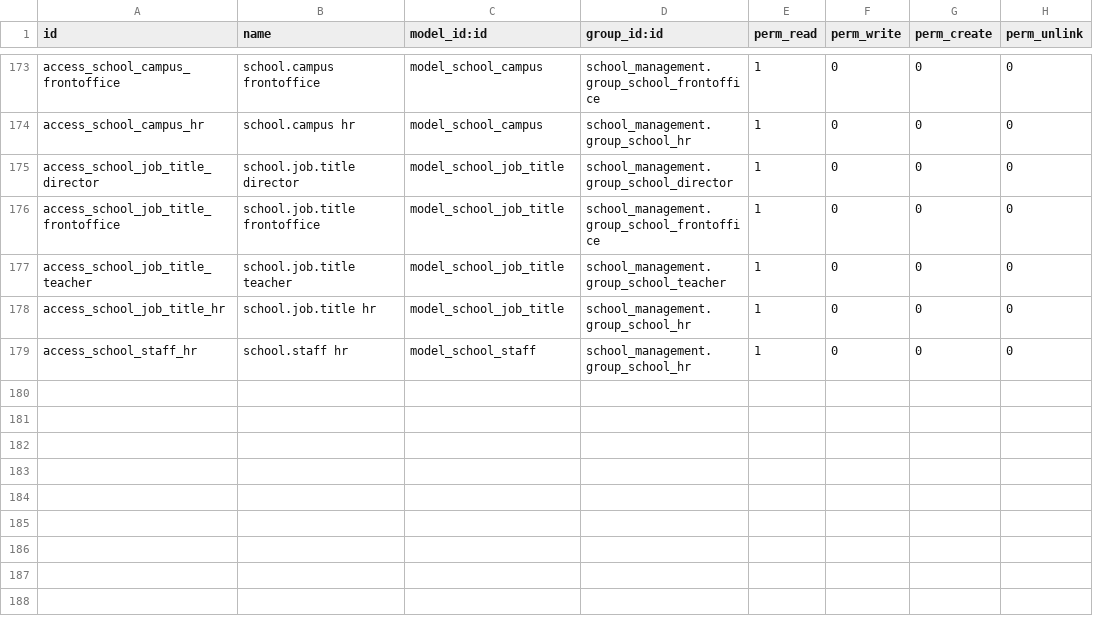
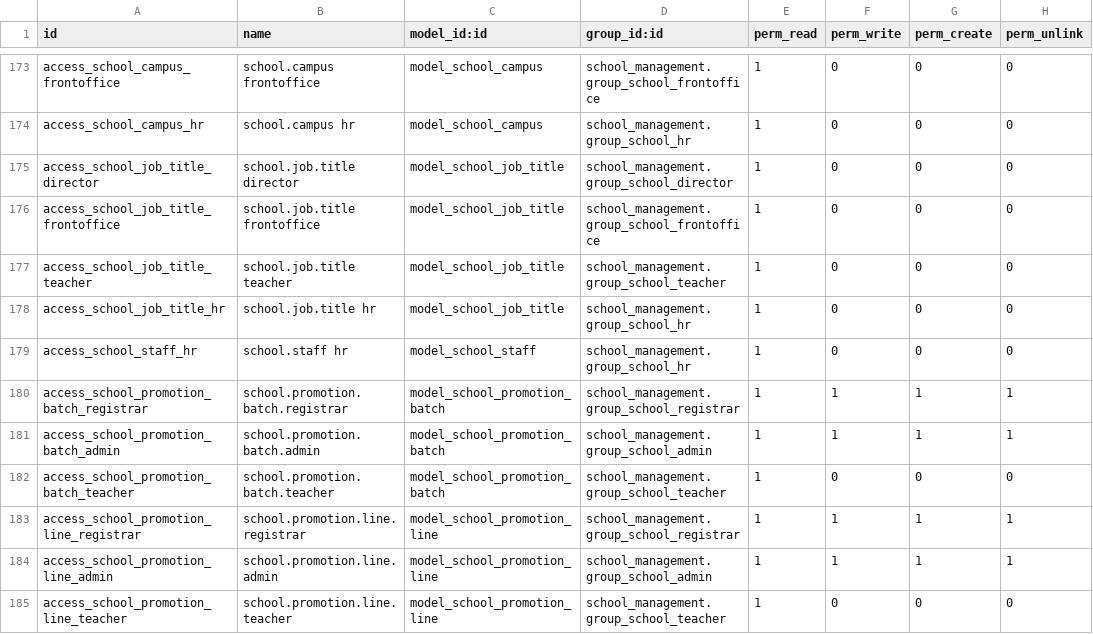
Before and after one commit to Jennah198/Async_school_system, a CSV file: addons/school_management/security/ir.model.access.csv, drawn as a sheet; only a part is shown, gaps mark what is left out; the diff names each change by its address in the sheet, - before the commit and + after, or states it on an @@ line.

Commit message:
feat(academics): implement end-of-year promotion batch engine and workflows

```diff
--- a/addons/school_management/security/ir.model.access.csv
+++ b/addons/school_management/security/ir.model.access.csv
+row 180: access_school_promotion_batch_registrar | school.promotion.batch.registrar | model_school_promotion_batch | school_management.group_school_registrar | 1 | 1 | 1 | 1
+row 181: access_school_promotion_batch_admin | school.promotion.batch.admin | model_school_promotion_batch | school_management.group_school_admin | 1 | 1 | 1 | 1
+row 182: access_school_promotion_batch_teacher | school.promotion.batch.teacher | model_school_promotion_batch | school_management.group_school_teacher | 1 | 0 | 0 | 0
+row 183: access_school_promotion_line_registrar | school.promotion.line.registrar | model_school_promotion_line | school_management.group_school_registrar | 1 | 1 | 1 | 1
+row 184: access_school_promotion_line_admin | school.promotion.line.admin | model_school_promotion_line | school_management.group_school_admin | 1 | 1 | 1 | 1
+row 185: access_school_promotion_line_teacher | school.promotion.line.teacher | model_school_promotion_line | school_management.group_school_teacher | 1 | 0 | 0 | 0
```
Also changed, not shown: 6 other files.
